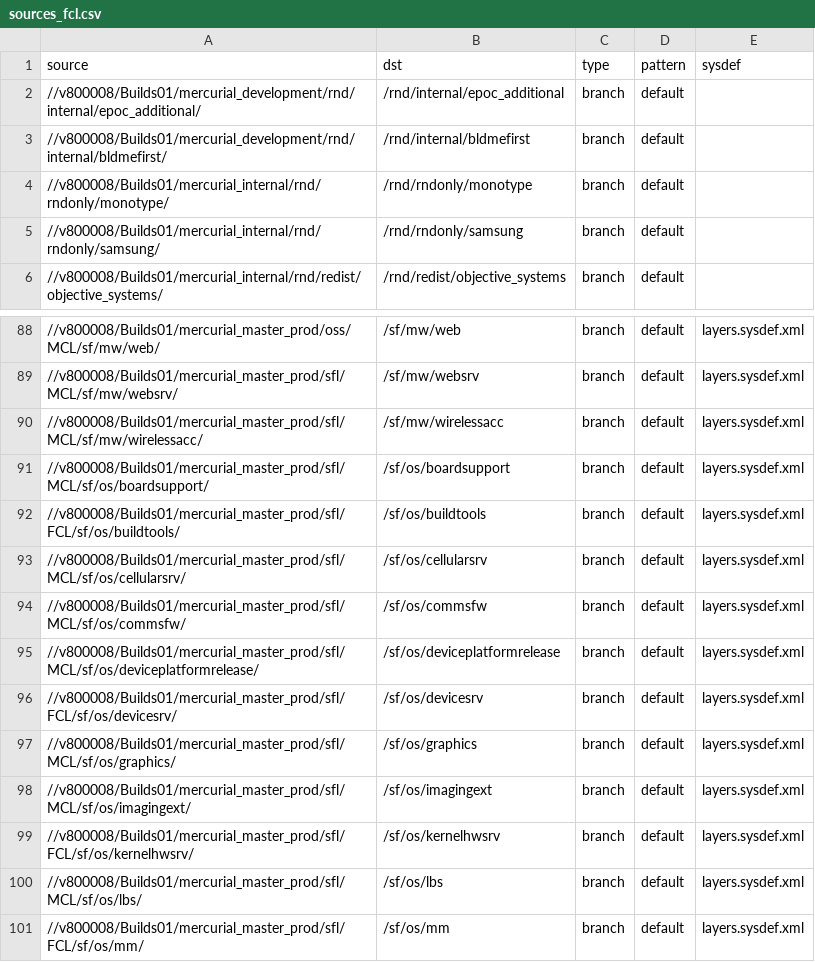
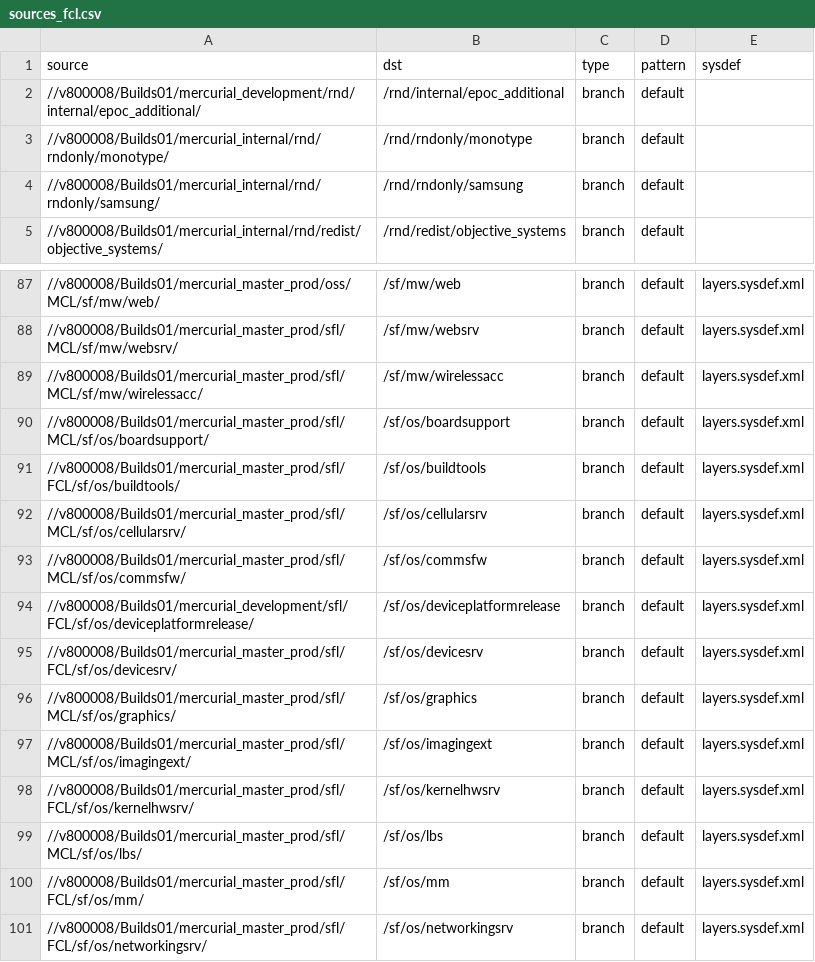
Before and after one commit to SymbianSource/oss.FCL.sftools.fbf.projects.platforms, a CSV file: foundation/sources_fcl.csv, drawn as a sheet; only a part is shown, gaps mark what is left out; the shorter side is filled out with more unchanged rows.

Commit message:
bldmefirst without repo - Removed bldmefirst repo from 'foundation' and 'clean', adn changed sources_fcl.csv files to use FCLs for 'deviceplatformrelease' and build bldmefirst from sources.

```diff
--- a/foundation/sources_fcl.csv
+++ b/foundation/sources_fcl.csv
@@ -2,3 +2,2 @@ source,dst,type,pattern,sysdef
 //v800008/Builds01/mercurial_development/rnd/internal/epoc_additional/,/rnd/internal/epoc_additional,branch,default,
-//v800008/Builds01/mercurial_development/rnd/internal/bldmefirst/,/rnd/internal/bldmefirst,branch,default,
 //v800008/Builds01/mercurial_internal/rnd/rndonly/monotype/,/rnd/rndonly/monotype,branch,default,
@@ -94,3 +93,3 @@ source,dst,type,pattern,sysdef
 //v800008/Builds01/mercurial_master_prod/sfl/MCL/sf/os/commsfw/,/sf/os/commsfw,branch,default,layers.sysdef.xml
-//v800008/Builds01/mercurial_master_prod/sfl/MCL/sf/os/deviceplatformrelease/,/sf/os/deviceplatformrelease,branch,default,layers.sysdef.xml
+//v800008/Builds01/mercurial_development/sfl/FCL/sf/os/deviceplatformrelease/,/sf/os/deviceplatformrelease,branch,default,layers.sysdef.xml
 //v800008/Builds01/mercurial_master_prod/sfl/FCL/sf/os/devicesrv/,/sf/os/devicesrv,branch,default,layers.sysdef.xml
```
Also changed, not shown: clean/sources.csv, clean/sources_fcl.csv, 3 other files.
